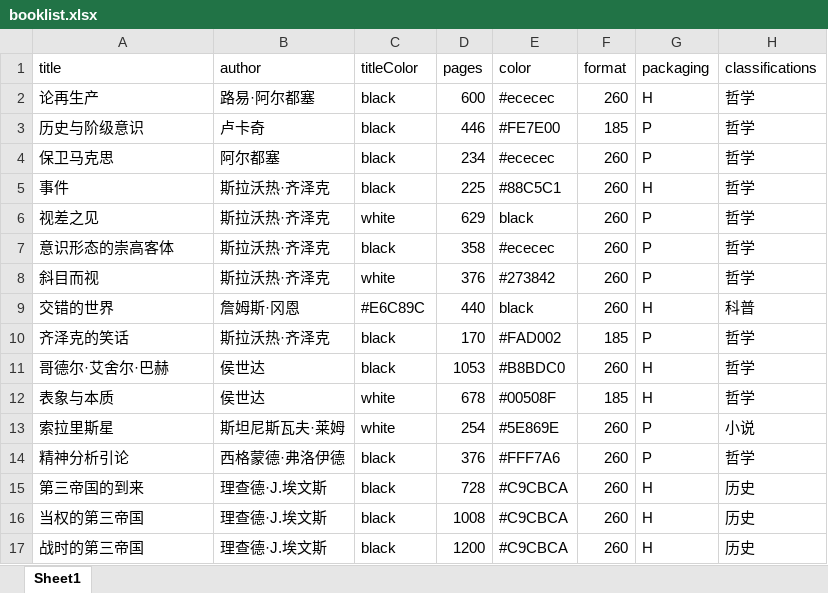
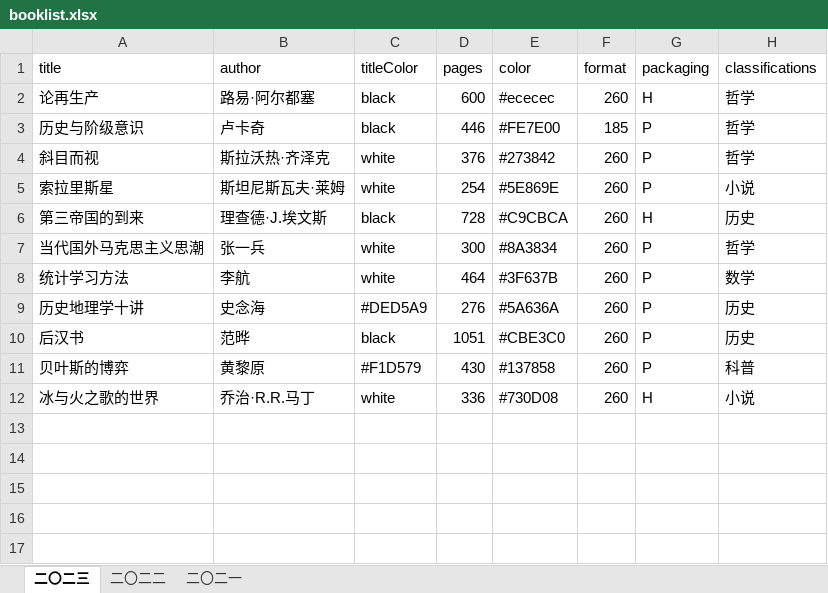
Before and after one commit to dodio12138/CyberBookcase, an Excel workbook: booklist.xlsx, sheet 二〇二三, drawn as a sheet; values as stored, in another font and other column widths than the file's, no borders; removed rows and columns are numbered as before the commit, all else as after; the diff names each change by its address in the sheet, - before the commit and + after, or states it on an @@ line.

```diff
--- a/booklist.xlsx (sheet 二〇二三)
+++ b/booklist.xlsx (sheet 二〇二三)
-sheet tab: Sheet1
+sheet tab: 二〇二三
+sheet tab: 二〇二二
+sheet tab: 二〇二一
-row 4: 保卫马克思 | 阿尔都塞 | black | 234 | #ececec | 260 | P | 哲学
-row 5: 事件 | 斯拉沃热·齐泽克 | black | 225 | #88C5C1 | 260 | H | 哲学
-row 6: 视差之见 | 斯拉沃热·齐泽克 | white | 629 | black | 260 | P | 哲学
-row 7: 意识形态的崇高客体 | 斯拉沃热·齐泽克 | black | 358 | #ececec | 260 | P | 哲学
-row 9: 交错的世界 | 詹姆斯·冈恩 | #E6C89C | 440 | black | 260 | H | 科普
-row 10: 齐泽克的笑话 | 斯拉沃热·齐泽克 | black | 170 | #FAD002 | 185 | P | 哲学
-row 11: 哥德尔·艾舍尔·巴赫 | 侯世达 | black | 1053 | #B8BDC0 | 260 | H | 哲学
-row 12: 表象与本质 | 侯世达 | white | 678 | #00508F | 185 | H | 哲学
-row 14: 精神分析引论 | 西格蒙德·弗洛伊德 | black | 376 | #FFF7A6 | 260 | P | 哲学
-row 16: 当权的第三帝国 | 理查德·J.埃文斯 | black | 1008 | #C9CBCA | 260 | H | 历史
-row 17: 战时的第三帝国 | 理查德·J.埃文斯 | black | 1200 | #C9CBCA | 260 | H | 历史
+row 7: 当代国外马克思主义思潮 | 张一兵 | white | 300 | #8A3834 | 260 | P | 哲学
+row 8: 统计学习方法 | 李航 | white | 464 | #3F637B | 260 | P | 数学
+row 9: 历史地理学十讲 | 史念海 | #DED5A9 | 276 | #5A636A | 260 | P | 历史
+row 10: 后汉书 | 范晔 | black | 1051 | #CBE3C0 | 260 | P | 历史
+row 11: 贝叶斯的博弈 | 黄黎原 | #F1D579 | 430 | #137858 | 260 | P | 科普
+row 12: 冰与火之歌的世界 | 乔治·R.R.马丁 | white | 336 | #730D08 | 260 | H | 小说
```
Also changed, not shown: 4 other files.
